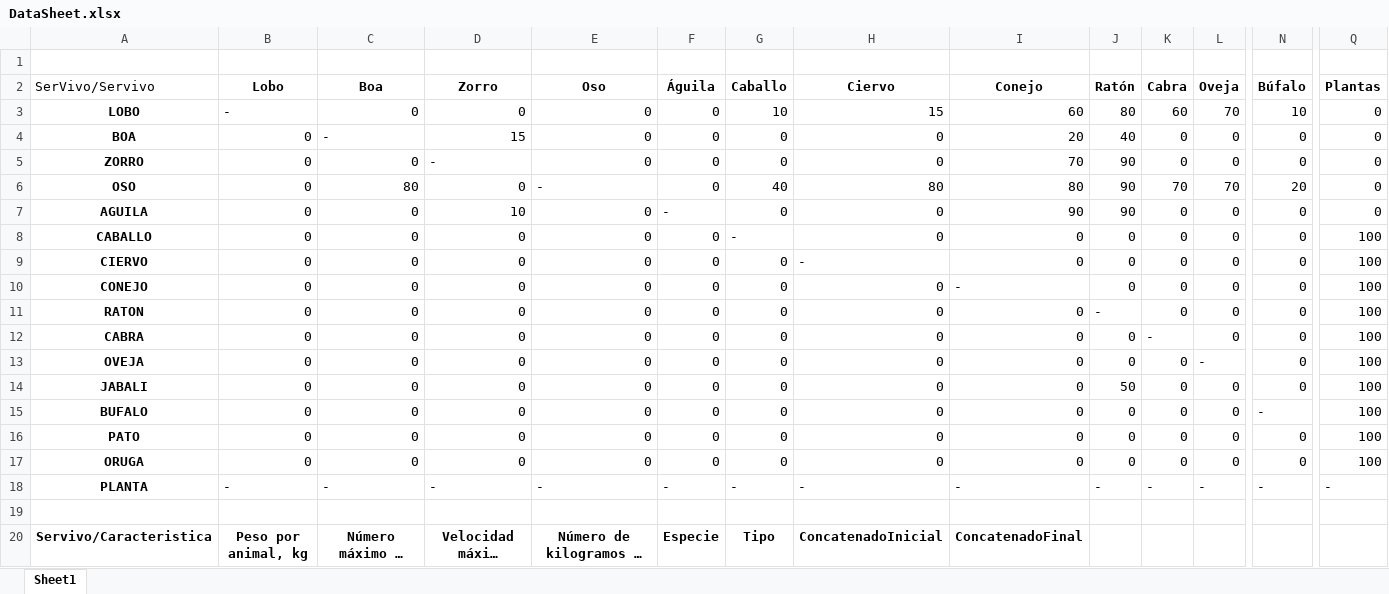
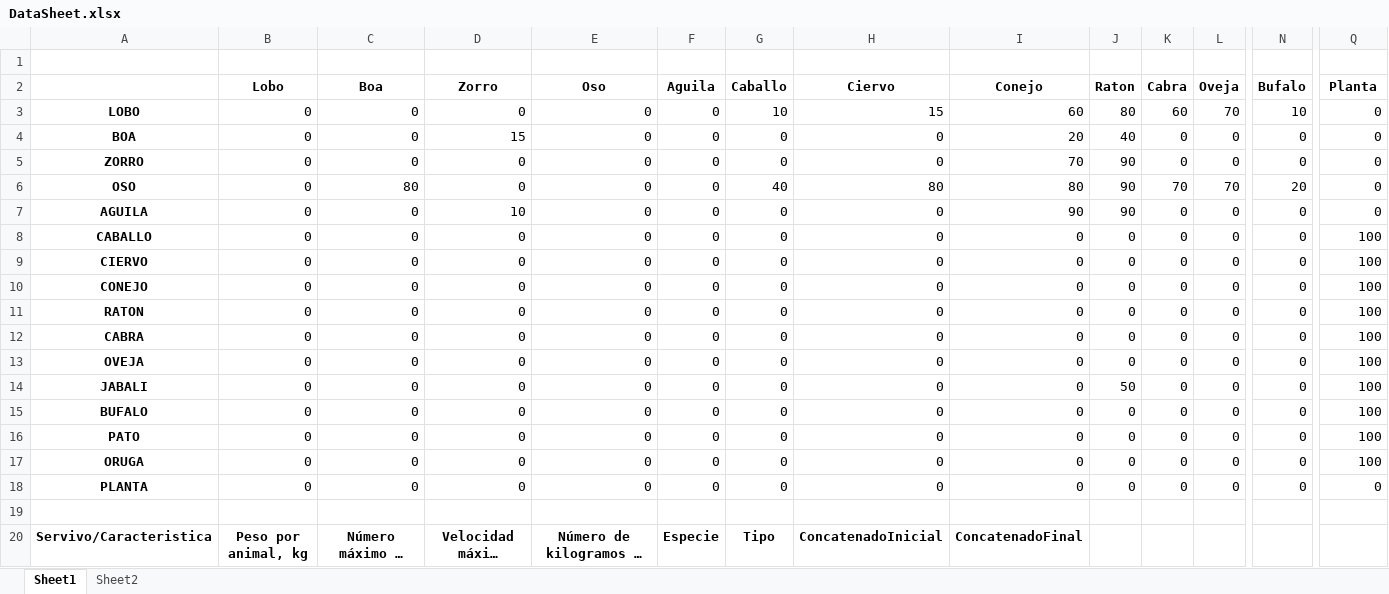
Before and after one commit to ojgonzalezing/proyectofinalmodulo2_v1, an Excel workbook: DataSheet.xlsx, sheet Sheet1, drawn as a sheet; only a part is shown, gaps mark what is left out; long unchanged cells end in …; values as stored, in another font and other column widths than the file's, no borders; charts and pictures not drawn; removed rows and columns are numbered as before the commit, all else as after; rows hold the shown columns only; the diff covers the shown part only; the diff names each change by its address in the sheet, - before the commit and + after, or states it on an @@ line.

```diff
--- a/DataSheet.xlsx (sheet Sheet1)
+++ b/DataSheet.xlsx (sheet Sheet1)
+sheet tab: Sheet2
-A2: SerVivo/Servivo
+A2: (empty)
-F2: Águila
+F2: Aguila
-J2: Ratón
+J2: Raton
-N2: Búfalo
+N2: Bufalo
-Q2: Plantas
+Q2: Planta
-B3 (Lobo): -
+B3 (Lobo): 0
-C4 (Boa): -
+C4 (Boa): 0
-D5 (Zorro): -
+D5 (Zorro): 0
-E6 (Oso): -
+E6 (Oso): 0
-F7 (Aguila): -
+F7 (Aguila): 0
-G8 (Caballo): -
+G8 (Caballo): 0
-H9 (Ciervo): -
+H9 (Ciervo): 0
-I10 (Conejo): -
+I10 (Conejo): 0
-J11 (Raton): -
+J11 (Raton): 0
-K12 (Cabra): -
+K12 (Cabra): 0
-L13 (Oveja): -
+L13 (Oveja): 0
-N15 (Bufalo): -
+N15 (Bufalo): 0
-row 18: PLANTA | - | - | - | - | - | - | - | - | - | - | - | - | -
+row 18: PLANTA | 0 | 0 | 0 | 0 | 0 | 0 | 0 | 0 | 0 | 0 | 0 | 0 | 0
```
Also changed, not shown: 3 edited cells elsewhere in this sheet, 11 other files.
